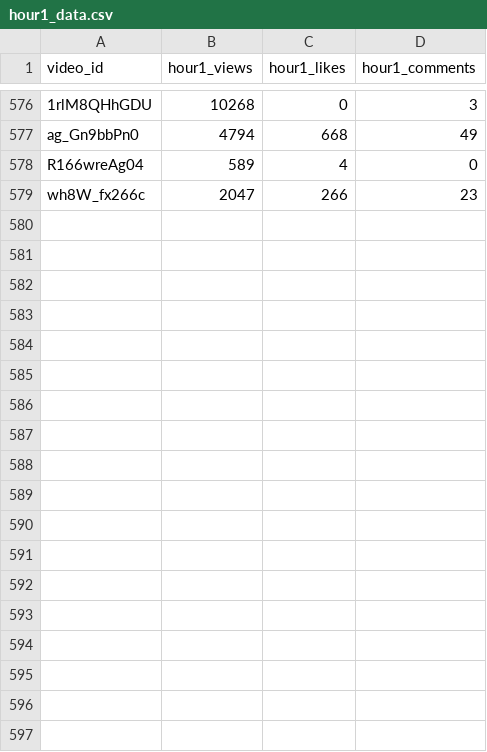
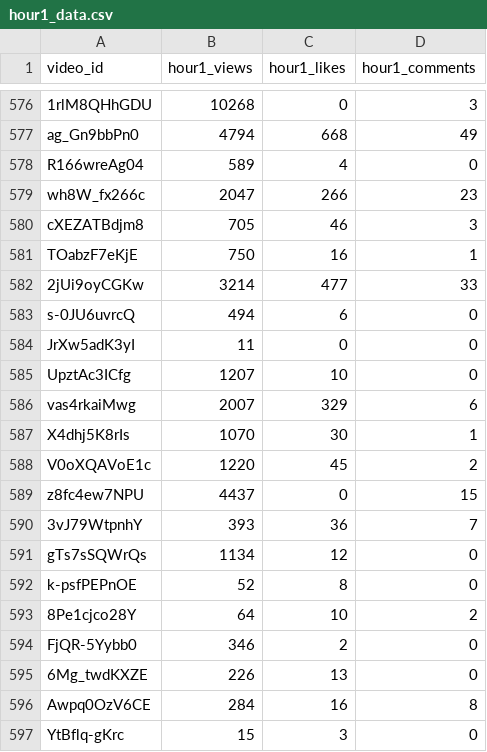
Before and after one commit to jaskiratkalra26/Youtube-Data-Extraction-Pipeline, a CSV file: hour1_data.csv, drawn as a sheet; only a part is shown, gaps mark what is left out.

```diff
--- a/hour1_data.csv
+++ b/hour1_data.csv
@@ -579 +579,19 @@ R166wreAg04,589,4,0
 wh8W_fx266c,2047,266,23
+cXEZATBdjm8,705,46,3
+TOabzF7eKjE,750,16,1
+2jUi9oyCGKw,3214,477,33
+s-0JU6uvrcQ,494,6,0
+JrXw5adK3yI,11,0,0
+UpztAc3ICfg,1207,10,0
+vas4rkaiMwg,2007,329,6
+X4dhj5K8rIs,1070,30,1
+V0oXQAVoE1c,1220,45,2
+z8fc4ew7NPU,4437,0,15
+3vJ79WtpnhY,393,36,7
+gTs7sSQWrQs,1134,12,0
+k-psfPEPnOE,52,8,0
+8Pe1cjco28Y,64,10,2
+FjQR-5Yybb0,346,2,0
+6Mg_twdKXZE,226,13,0
+Awpq0OzV6CE,284,16,8
+YtBflq-gKrc,15,3,0
```
Also changed, not shown: pending_videos.csv, static_data.csv.
